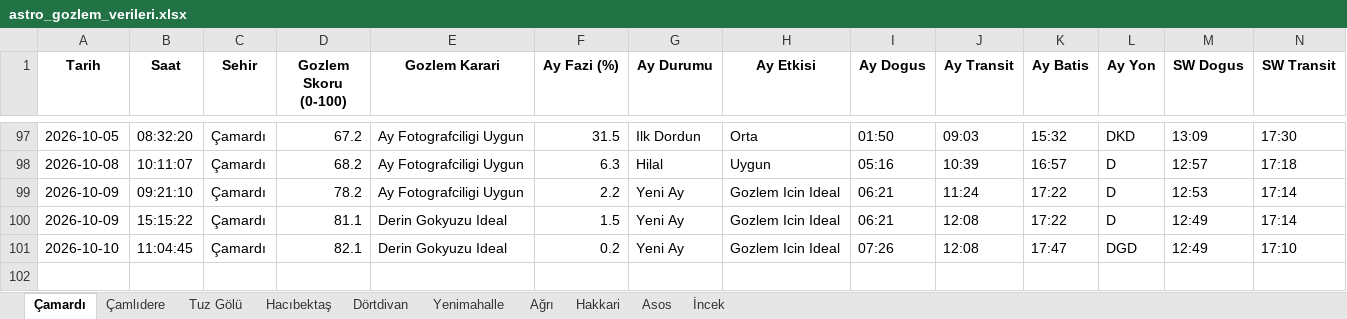
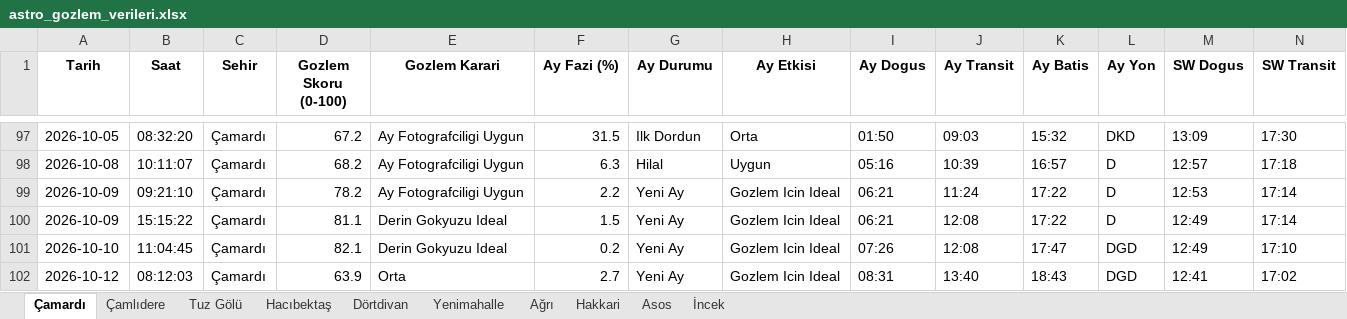
Before and after one commit to muhdogan-max/astro-gozlem, an Excel workbook: HavaTakip/astro_gozlem_verileri.xlsx, sheet Çamardı, drawn as a sheet; only a part is shown, gaps mark what is left out; values as stored, in another font and other column widths than the file's, no borders; rows hold the shown columns only; the diff names each change by its address in the sheet, - before the commit and + after, or states it on an @@ line.

Commit message:
Otomatik guncelleme: astro_gozlem_verileri.xlsx

```diff
--- a/HavaTakip/astro_gozlem_verileri.xlsx (sheet Çamardı)
+++ b/HavaTakip/astro_gozlem_verileri.xlsx (sheet Çamardı)
+row 102: 2026-10-12 | 08:12:03 | Çamardı | 63.9 | Orta | 2.7 | Yeni Ay | Gozlem Icin Ideal | 08:31 | 13:40 | 18:43 | DGD | 12:41 | 17:02
```
Also changed, not shown: sheet Dörtdivan, sheet İncek, sheet Asos, sheet Tuz Gölü, sheet Yenimahalle, sheet Çamlıdere, 3 more sheets.
